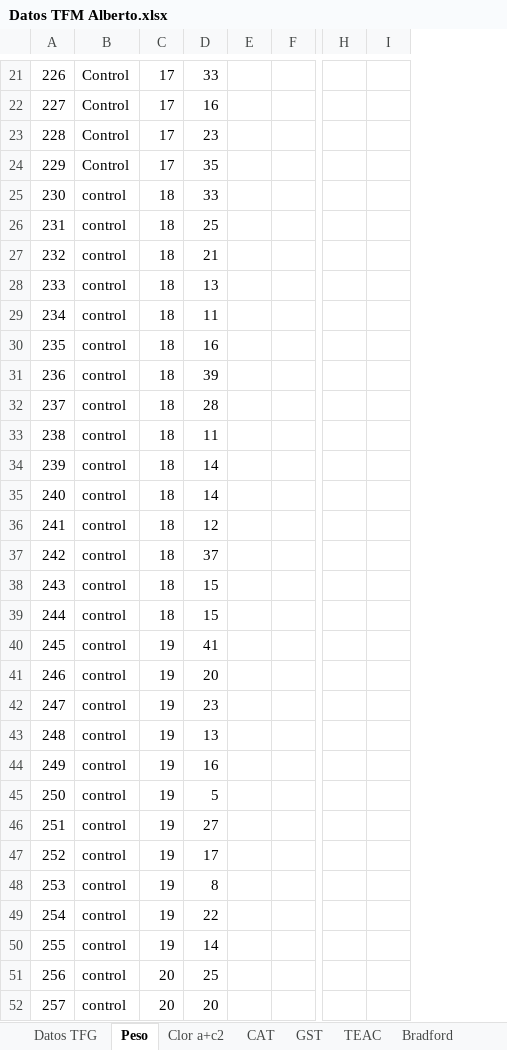
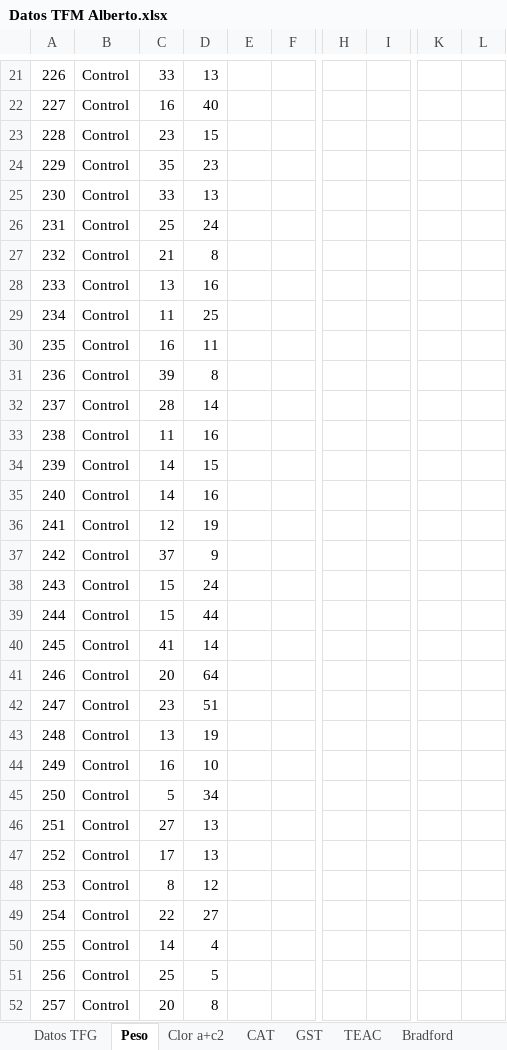
Before and after one commit to AlbertoColl/TFM-Anemonia-sulcata, an Excel workbook: datos/Datos TFM Alberto.xlsx, sheet Peso, drawn as a sheet; only a part is shown, gaps mark what is left out; values as stored, in another font and other column widths than the file's, no borders; charts and pictures not drawn; removed rows and columns are numbered as before the commit, all else as after; the diff covers the shown part only; the diff names each change by its address in the sheet, - before the commit and + after, or states it on an @@ line.

```diff
--- a/datos/Datos TFM Alberto.xlsx (sheet Peso)
+++ b/datos/Datos TFM Alberto.xlsx (sheet Peso)
-column C, rows 21-52: 17 | 17 | 17 | 17 | 18 | 18 | 18 | 18 | 18 | 18 | 18 | 18 | 18 | 18 | 18 | 18 | 18 | 18 | 18 | 19 | 19 | 19 | 19 | 19 | 19 | 19 | 19 | 19 | 19 | 19 | 20 | 20
-column E, empty
+column D, rows 21-52: 13 | 40 | 15 | 23 | 13 | 24 | 8 | 16 | 25 | 11 | 8 | 14 | 16 | 15 | 16 | 19 | 9 | 24 | 44 | 14 | 64 | 51 | 19 | 10 | 34 | 13 | 13 | 12 | 27 | 4 | 5 | 8
+column E, empty
-column I, empty
+column I, empty
+column K, empty
+column L, empty
-B25:B52: control
+B25:B52: Control
```
Also changed, not shown: 30 added rows, 2 removed rows, 19 edited cells and row numbers in column A elsewhere in this sheet, sheet MDA, sheet Datos TFG, other sheet tabs, formulas that keep their value, charts or pictures, 36 other files.
